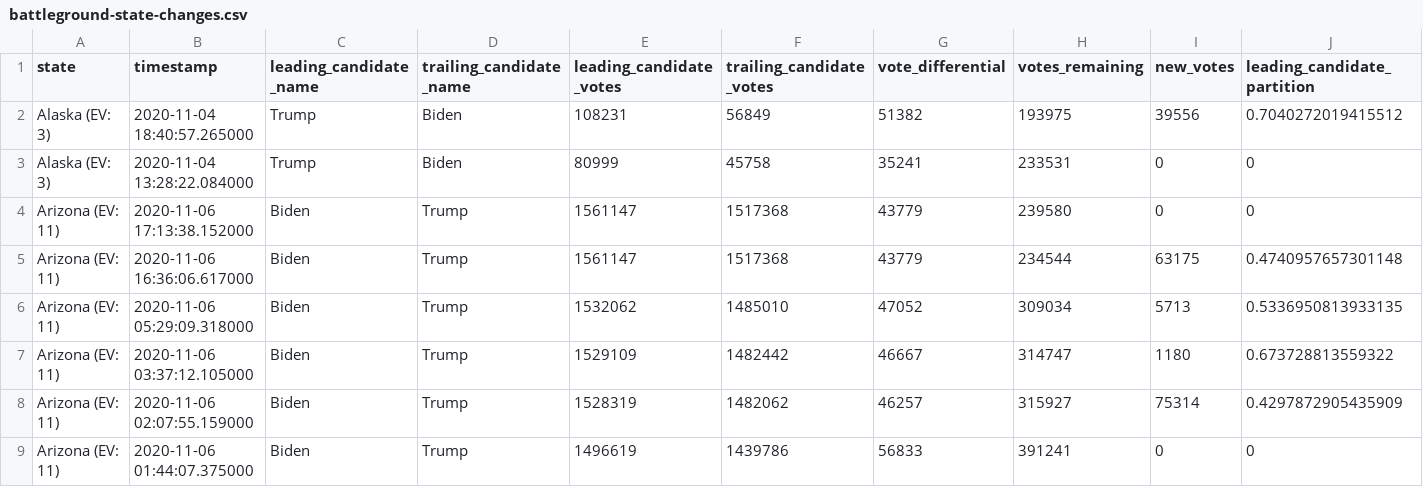
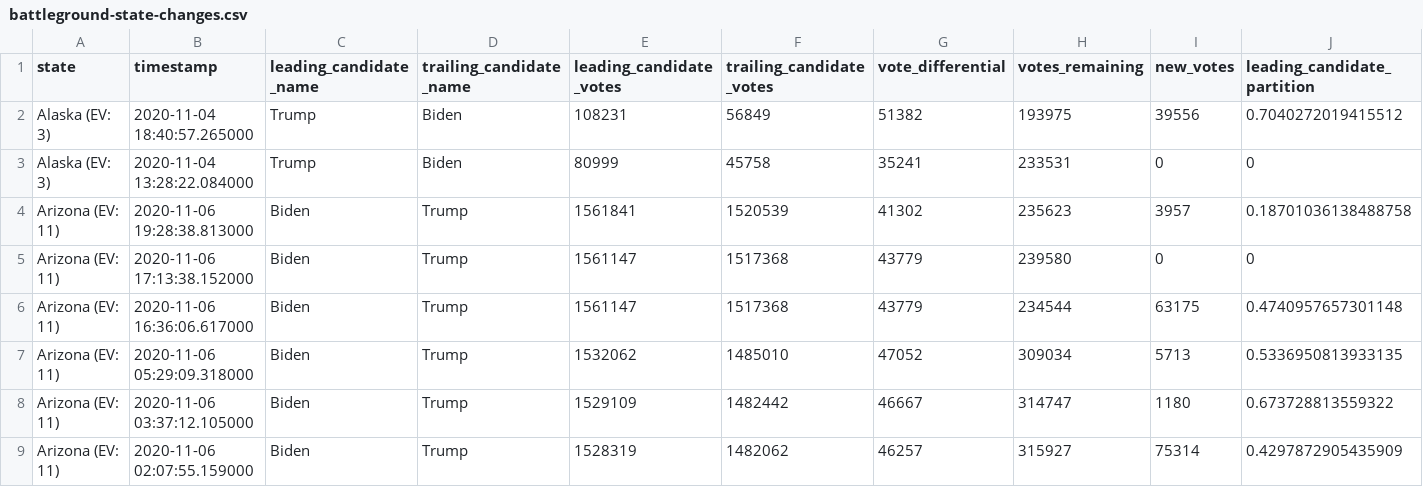
Before and after one commit to WarrenBuffering/nyt-2020-election-scraper, a CSV file: battleground-state-changes.csv, drawn as a sheet; only a part is shown; the shorter side is filled out with more unchanged rows; rows hold the shown columns only; the diff names each change by its address in the sheet, - before the commit and + after, or states it on an @@ line.

```diff
--- a/battleground-state-changes.csv
+++ b/battleground-state-changes.csv
+row 4: Arizona (EV: 11) | 2020-11-06 19:28:38.813000 | Biden | Trump | 1561841 | 1520539 | 41302 | 235623 | 3957 | 0.18701036138488758
```
Also changed, not shown: 2 other files.
